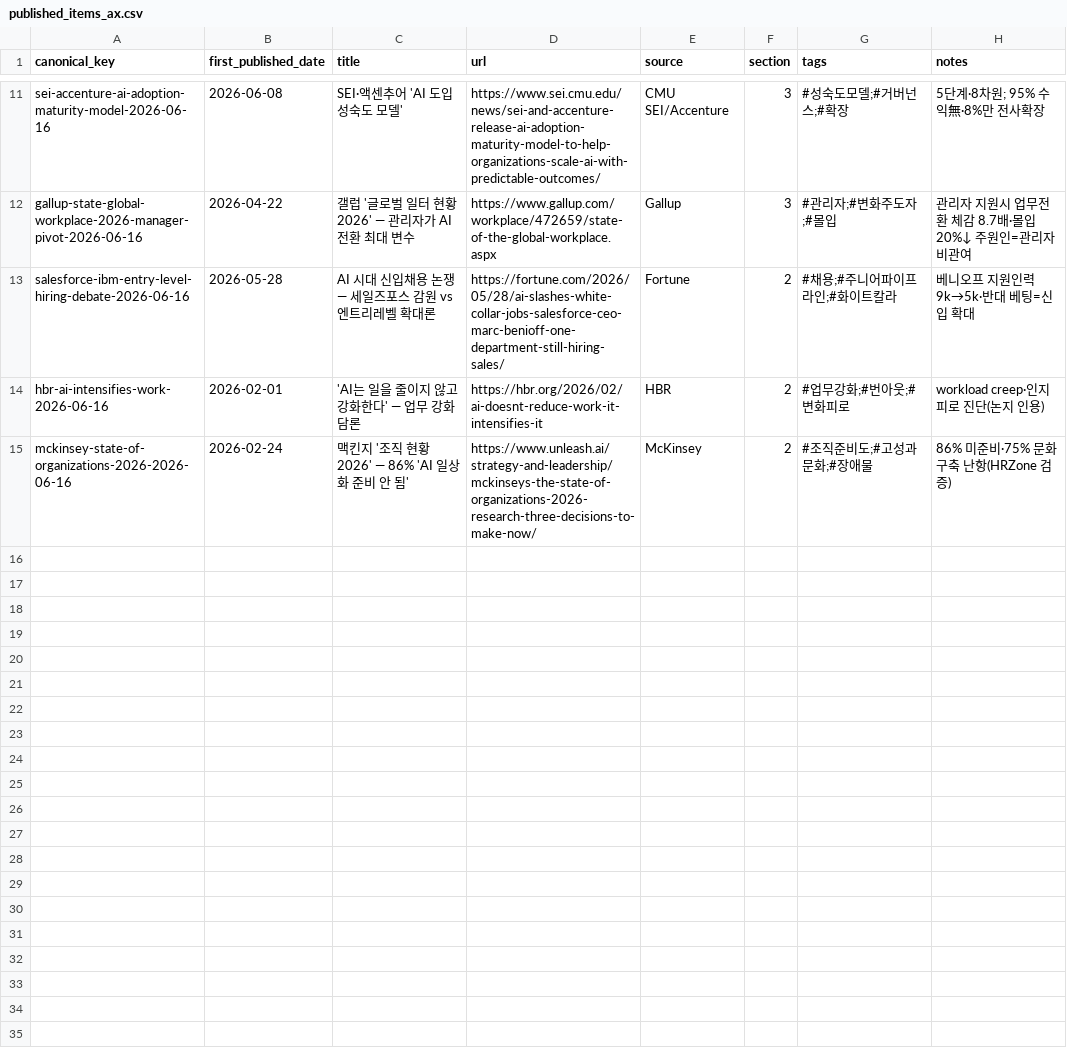
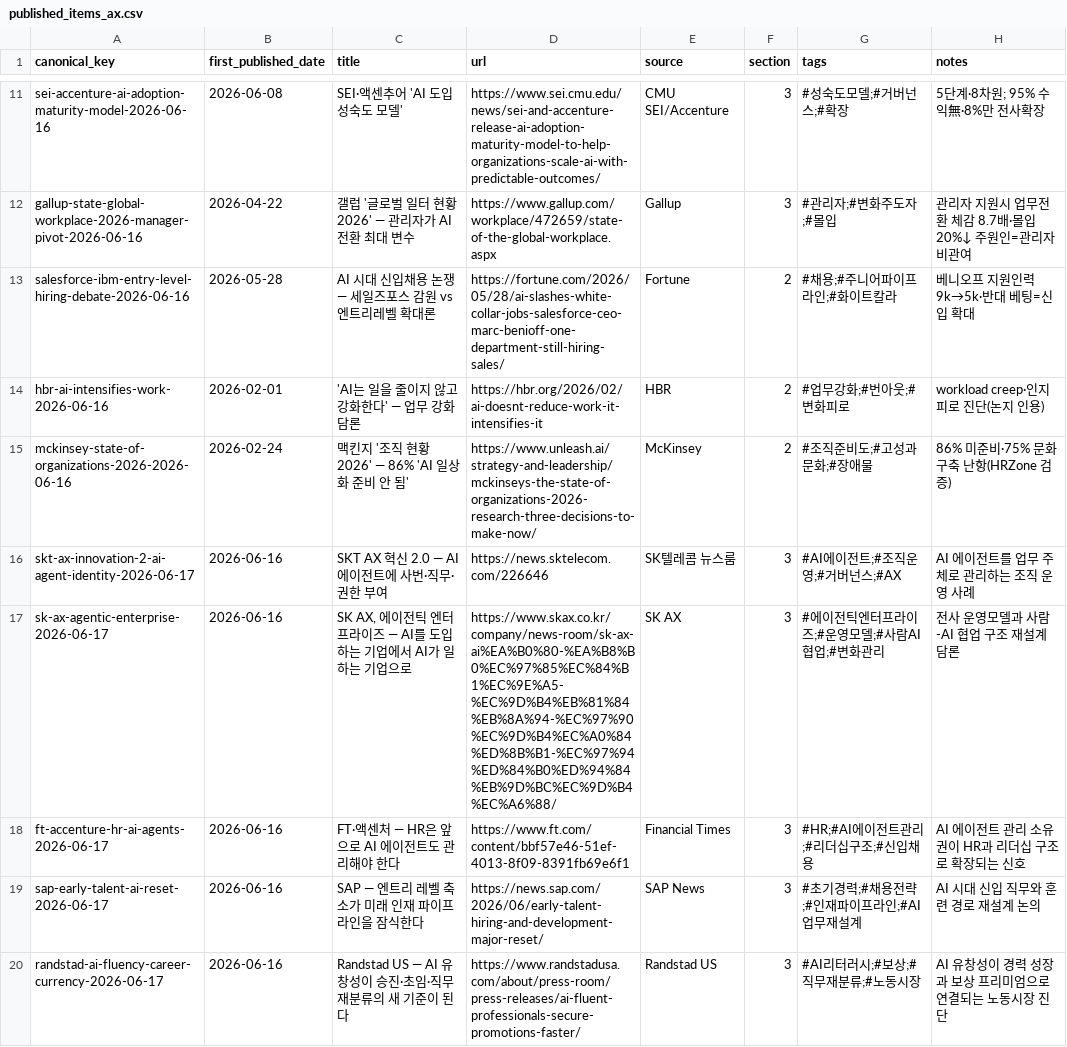
Before and after one commit to Beaten-to-it/newsNblog, a CSV file: data/published_items_ax.csv, drawn as a sheet; only a part is shown, gaps mark what is left out; the diff names each change by its address in the sheet, - before the commit and + after, or states it on an @@ line.

```diff
--- a/data/published_items_ax.csv
+++ b/data/published_items_ax.csv
+row 16: skt-ax-innovation-2-ai-agent-identity-2026-06-17 | 2026-06-16 | SKT AX 혁신 2.0 — AI 에이전트에 사번·직무·권한 부여 | https://news.sktelecom.com/226646 | SK텔레콤 뉴스룸 | 3 | #AI에이전트;#조직운영;#거버넌스;#AX | AI 에이전트를 업무 주체로 관리하는 조직 운영 사례
+row 17: sk-ax-agentic-enterprise-2026-06-17 | 2026-06-16 | SK AX, 에이전틱 엔터프라이즈 — AI를 도입하는 기업에서 AI가 일하는 기업으로 | https://www.skax.co.kr/company/news-room/sk-ax-ai%EA%B0%80-%EA%B8%B0%EC%97%85%EC%84%B1%EC%9E%A5-%EC%9D%B4%EB%81%84%EB%8A%94-%EC%97%90%EC%9D%B4%EC%A0%84%ED%8B%B1-%EC%97%94%ED%84%B0%ED%94%84%EB%9D%BC%EC%9D%B4%EC%A6%88/ | SK AX | 3 | #에이전틱엔터프라이즈;#운영모델;#사람AI협업;#변화관리 | 전사 운영모델과 사람-AI 협업 구조 재설계 담론
+row 18: ft-accenture-hr-ai-agents-2026-06-17 | 2026-06-16 | FT·액센처 — HR은 앞으로 AI 에이전트도 관리해야 한다 | https://www.ft.com/content/bbf57e46-51ef-4013-8f09-8391fb69e6f1 | Financial Times | 3 | #HR;#AI에이전트관리;#리더십구조;#신입채용 | AI 에이전트 관리 소유권이 HR과 리더십 구조로 확장되는 신호
+row 19: sap-early-talent-ai-reset-2026-06-17 | 2026-06-16 | SAP — 엔트리 레벨 축소가 미래 인재 파이프라인을 잠식한다 | https://news.sap.com/2026/06/early-talent-hiring-and-development-major-reset/ | SAP News | 3 | #초기경력;#채용전략;#인재파이프라인;#AI업무재설계 | AI 시대 신입 직무와 훈련 경로 재설계 논의
+row 20: randstad-ai-fluency-career-currency-2026-06-17 | 2026-06-16 | Randstad US — AI 유창성이 승진·초임·직무 재분류의 새 기준이 된다 | https://www.randstadusa.com/about/press-room/press-releases/ai-fluent-professionals-secure-promotions-faster/ | Randstad US | 3 | #AI리터러시;#보상;#직무재분류;#노동시장 | AI 유창성이 경력 성장과 보상 프리미엄으로 연결되는 노동시장 진단
```
Also changed, not shown: data/published_items.csv, 4 other files.
